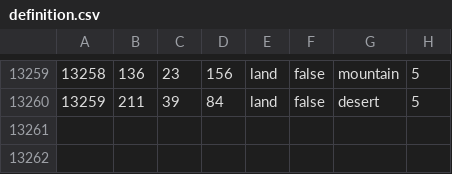
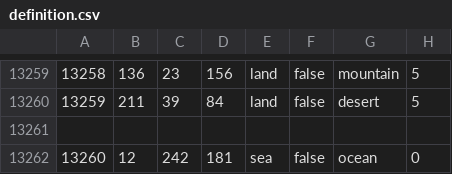
Before and after one commit to ebu-zeit/NONAME, a CSV file: map/definition.csv, drawn as a sheet; only a part is shown, gaps mark what is left out.

```diff
--- a/map/definition.csv
+++ b/map/definition.csv
@@ -13260 +13260,3 @@
 13259;211;39;84;land;false;desert;5
+
+13260;12;242;181;sea;false;ocean;0
```
Also changed, not shown: 47 other files.
